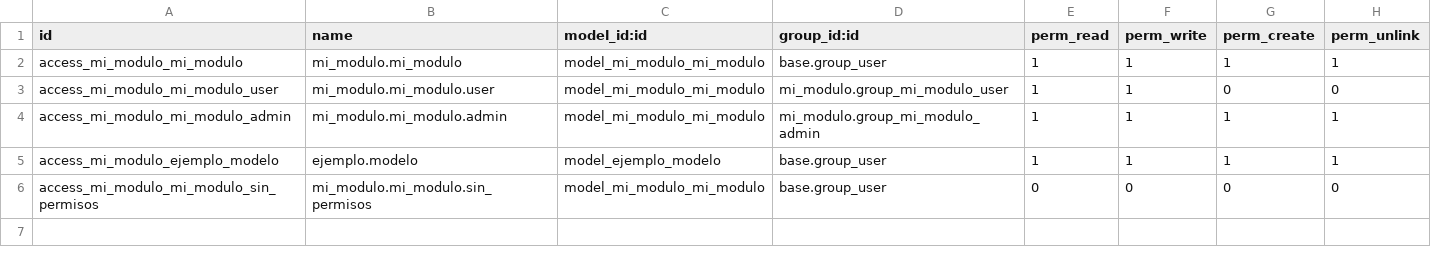
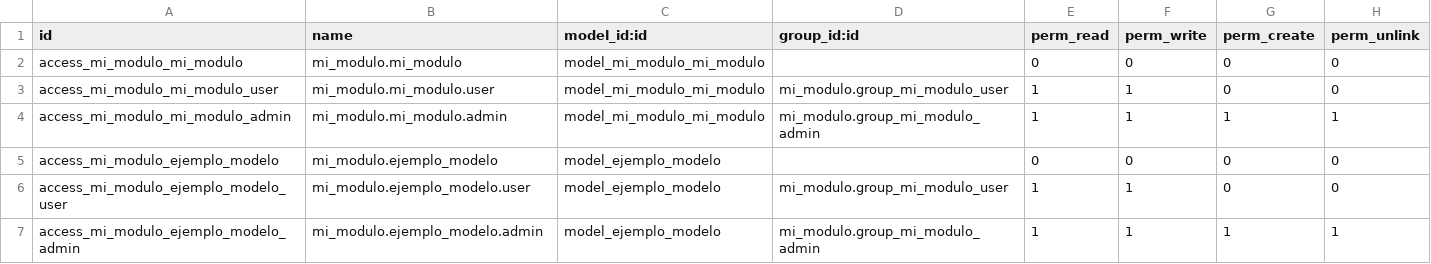
Before and after one commit to gabrieljs26/ubuntu_odoo, a CSV file: security/ir.model.access.csv, drawn as a sheet.

```diff
--- a/security/ir.model.access.csv
+++ b/security/ir.model.access.csv
@@ -1,6 +1,7 @@
 id,name,model_id:id,group_id:id,perm_read,perm_write,perm_create,perm_unlink
-access_mi_modulo_mi_modulo,mi_modulo.mi_modulo,model_mi_modulo_mi_modulo,base.group_user,1,1,1,1
+access_mi_modulo_mi_modulo,mi_modulo.mi_modulo,model_mi_modulo_mi_modulo,,0,0,0,0
 access_mi_modulo_mi_modulo_user,mi_modulo.mi_modulo.user,model_mi_modulo_mi_modulo,mi_modulo.group_mi_modulo_user,1,1,0,0
 access_mi_modulo_mi_modulo_admin,mi_modulo.mi_modulo.admin,model_mi_modulo_mi_modulo,mi_modulo.group_mi_modulo_admin,1,1,1,1
-access_mi_modulo_ejemplo_modelo,ejemplo.modelo,model_ejemplo_modelo,base.group_user,1,1,1,1
-access_mi_modulo_mi_modulo_sin_permisos,mi_modulo.mi_modulo.sin_permisos,model_mi_modulo_mi_modulo,base.group_user,0,0,0,0
+access_mi_modulo_ejemplo_modelo,mi_modulo.ejemplo_modelo,model_ejemplo_modelo,,0,0,0,0
+access_mi_modulo_ejemplo_modelo_user,mi_modulo.ejemplo_modelo.user,model_ejemplo_modelo,mi_modulo.group_mi_modulo_user,1,1,0,0
+access_mi_modulo_ejemplo_modelo_admin,mi_modulo.ejemplo_modelo.admin,model_ejemplo_modelo,mi_modulo.group_mi_modulo_admin,1,1,1,1
```
Also changed, not shown: 2 other files.
